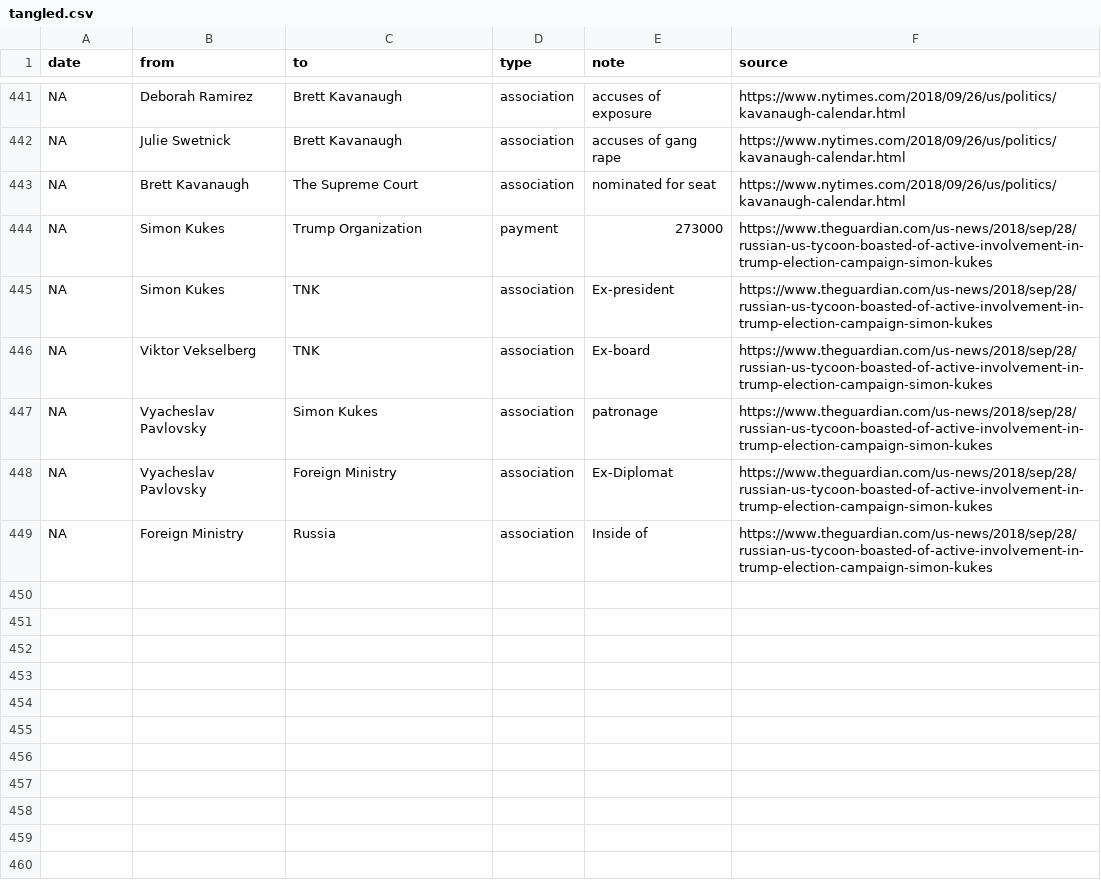
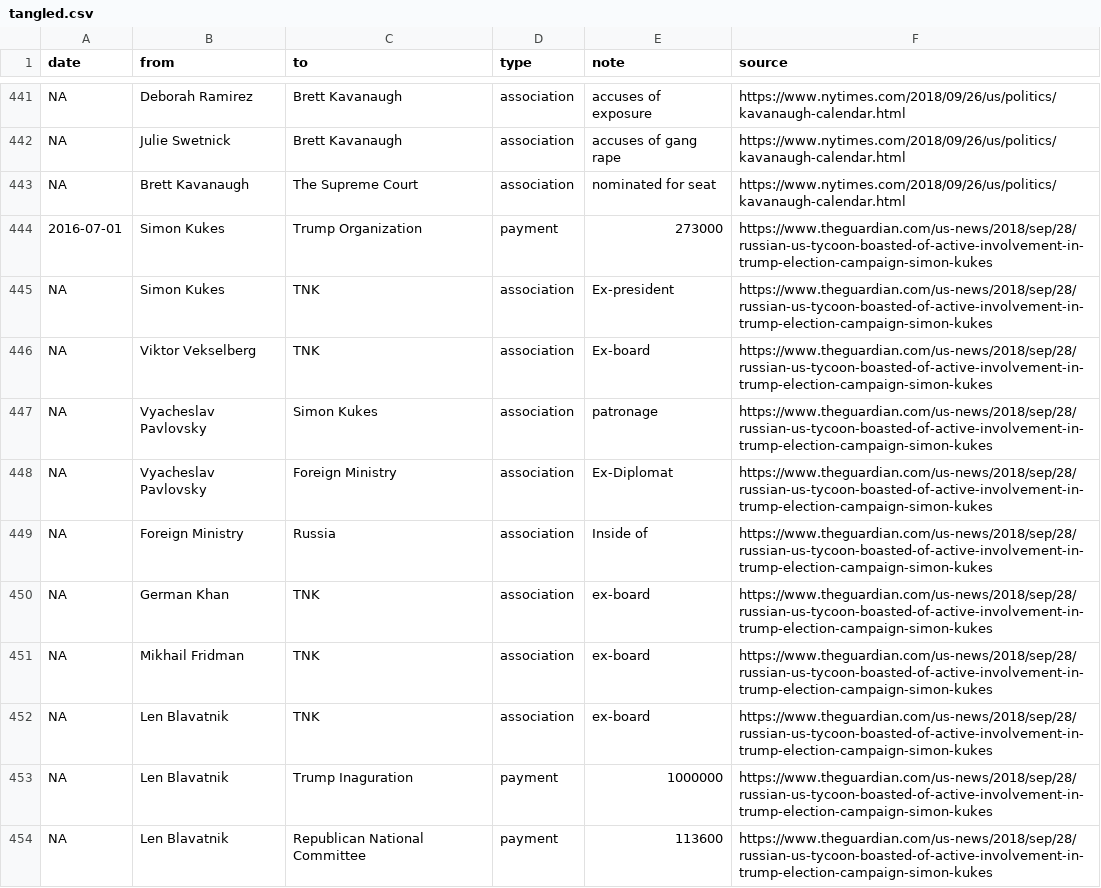
Before and after one commit to schnee/tangled, a CSV file: data/tangled.csv, drawn as a sheet; only a part is shown, gaps mark what is left out.

```diff
--- a/data/tangled.csv
+++ b/data/tangled.csv
@@ -443,3 +443,3 @@ NA,Julie Swetnick,Brett Kavanaugh,association,accuses of gang rape,https://www.n
 NA,Brett Kavanaugh,The Supreme Court,association,nominated for seat,https://www.nytimes.com/2018/09/26/us/politics/kavanaugh-calendar.html
-NA,Simon Kukes,Trump Organization,payment,273000,https://www.theguardian.com/us-news/2018/sep/28/russian-us-tycoon-boasted-of-active-involvement-in-trump-election-campaign-simon-kukes
+2016-07-01,Simon Kukes,Trump Organization,payment,273000,https://www.theguardian.com/us-news/2018/sep/28/russian-us-tycoon-boasted-of-active-involvement-in-trump-election-campaign-simon-kukes
 NA,Simon Kukes,TNK,association,Ex-president,https://www.theguardian.com/us-news/2018/sep/28/russian-us-tycoon-boasted-of-active-involvement-in-trump-election-campaign-simon-kukes
@@ -449 +449,6 @@ NA,Vyacheslav Pavlovsky,Foreign Ministry,association,Ex-Diplomat,https://www.the
 NA,Foreign Ministry,Russia,association,Inside of,https://www.theguardian.com/us-news/2018/sep/28/russian-us-tycoon-boasted-of-active-involvement-in-trump-election-campaign-simon-kukes
+NA,German Khan,TNK,association,ex-board,https://www.theguardian.com/us-news/2018/sep/28/russian-us-tycoon-boasted-of-active-involvement-in-trump-election-campaign-simon-kukes
+NA,Mikhail Fridman,TNK,association,ex-board,https://www.theguardian.com/us-news/2018/sep/28/russian-us-tycoon-boasted-of-active-involvement-in-trump-election-campaign-simon-kukes
+NA,Len Blavatnik,TNK,association,ex-board,https://www.theguardian.com/us-news/2018/sep/28/russian-us-tycoon-boasted-of-active-involvement-in-trump-election-campaign-simon-kukes
+NA,Len Blavatnik,Trump Inaguration,payment,1000000,https://www.theguardian.com/us-news/2018/sep/28/russian-us-tycoon-boasted-of-active-involvement-in-trump-election-campaign-simon-kukes
+NA,Len Blavatnik,Republican National Committee,payment,113600,https://www.theguardian.com/us-news/2018/sep/28/russian-us-tycoon-boasted-of-active-involvement-in-trump-election-campaign-simon-kukes
```
Also changed, not shown: 3 other files.
